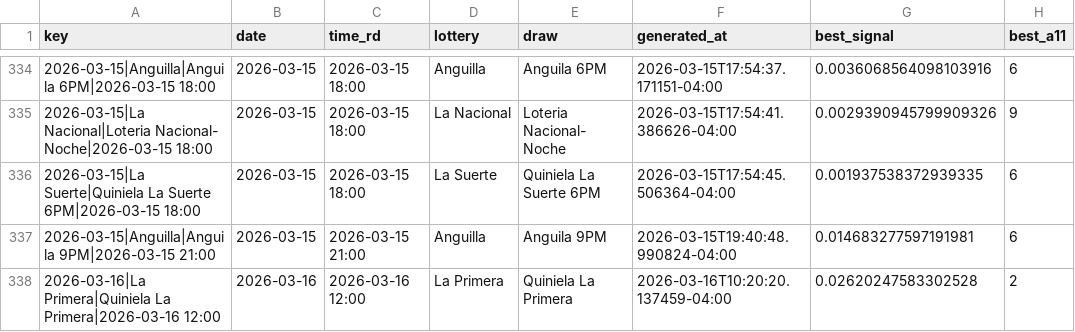
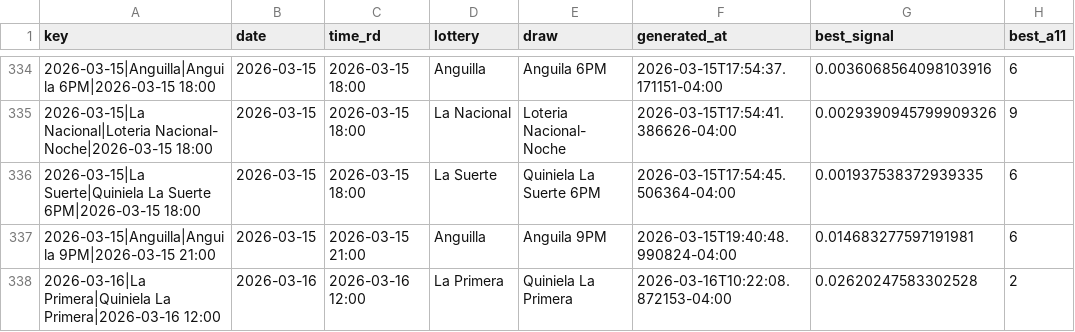
Before and after one commit to carbosota1/UPDATELOTMIX, a CSV file: data/picks_log.csv, drawn as a sheet; only a part is shown, gaps mark what is left out; the diff names each change by its address in the sheet, - before the commit and + after, or states it on an @@ line.

```diff
--- a/data/picks_log.csv
+++ b/data/picks_log.csv
-F338 (generated_at): 2026-03-16T10:20:20.137459-04:00
+F338 (generated_at): 2026-03-16T10:22:08.872153-04:00
```
Also changed, not shown: 3 other files.
